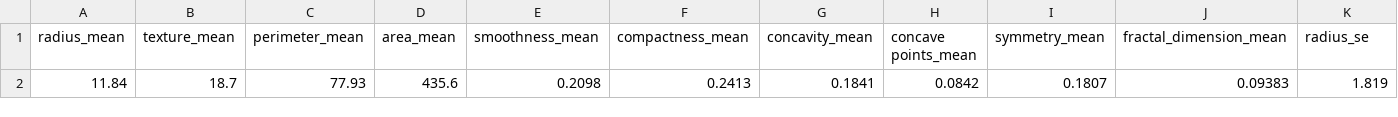
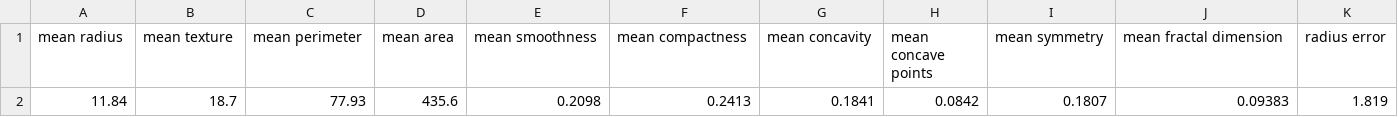
Before and after one commit to Vivehasrinivasan/breast-cancer-prediction, a CSV file: static/sample_input.csv, drawn as a sheet; only a part is shown; the diff covers the shown part only; the diff names each change by its address in the sheet, - before the commit and + after, or states it on an @@ line.

```diff
--- a/static/sample_input.csv
+++ b/static/sample_input.csv
-A1: radius_mean
+A1: mean radius
-B1: texture_mean
+B1: mean texture
-C1: perimeter_mean
+C1: mean perimeter
-D1: area_mean
+D1: mean area
-E1: smoothness_mean
+E1: mean smoothness
-F1: compactness_mean
+F1: mean compactness
-G1: concavity_mean
+G1: mean concavity
-H1: concave points_mean
+H1: mean concave points
-I1: symmetry_mean
+I1: mean symmetry
-J1: fractal_dimension_mean
+J1: mean fractal dimension
-K1: radius_se
+K1: radius error
```
Also changed, not shown: 19 edited cells elsewhere in this file, 3 other files.
